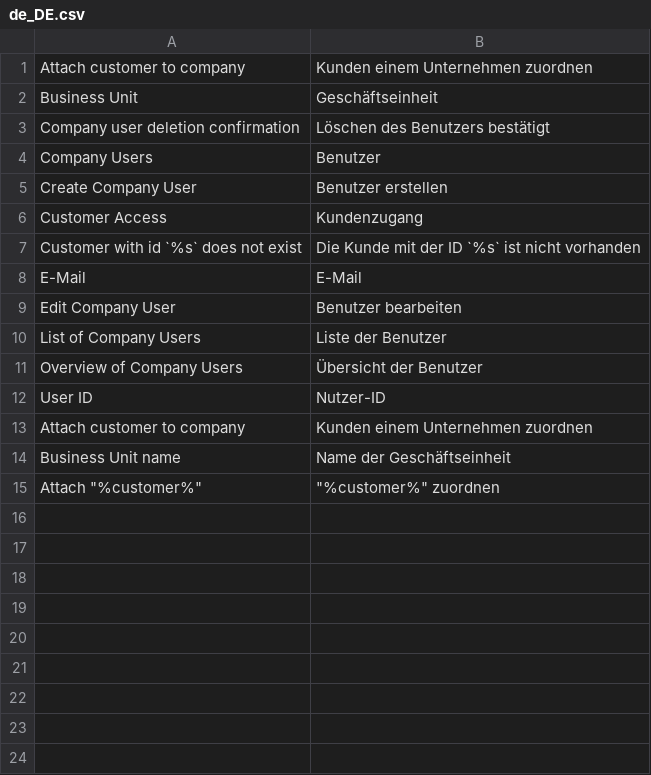
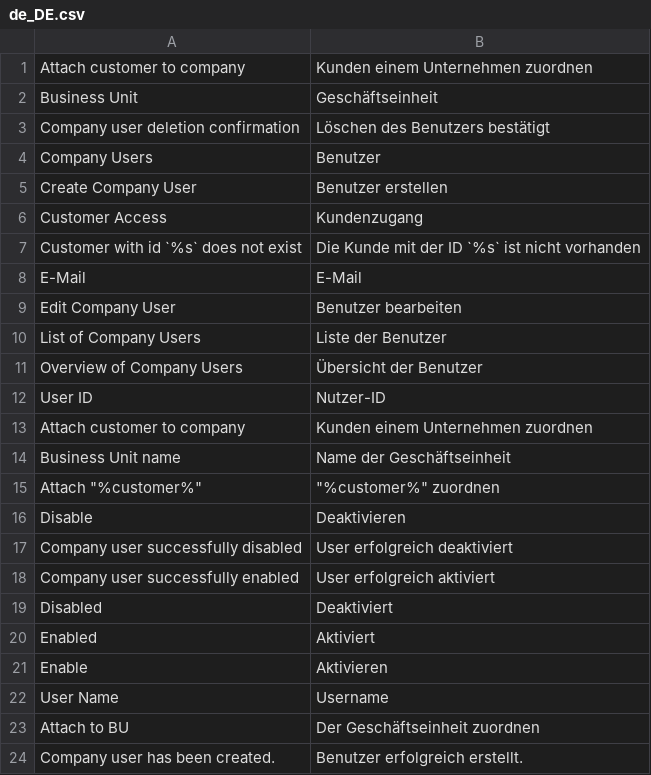
Before and after one commit to spryker/company-user-gui, a CSV file: data/translation/Zed/de_DE.csv, drawn as a sheet.

Commit message:
PS-9975 Partially added translations

```diff
--- a/data/translation/Zed/de_DE.csv
+++ b/data/translation/Zed/de_DE.csv
@@ -15 +15,10 @@ E-Mail,E-Mail
 "Attach ""%customer%""","""%customer%"" zuordnen"
+Disable,Deaktivieren
+"Company user successfully disabled","User erfolgreich deaktiviert"
+"Company user successfully enabled","User erfolgreich aktiviert"
+Disabled,Deaktiviert
+Enabled,Aktiviert
+Enable,Aktivieren
+"User Name",Username
+"Attach to BU","Der Geschäftseinheit zuordnen"
+"Company user has been created.","Benutzer erfolgreich erstellt."
```
Also changed, not shown: data/translation/Zed/en_US.csv.
